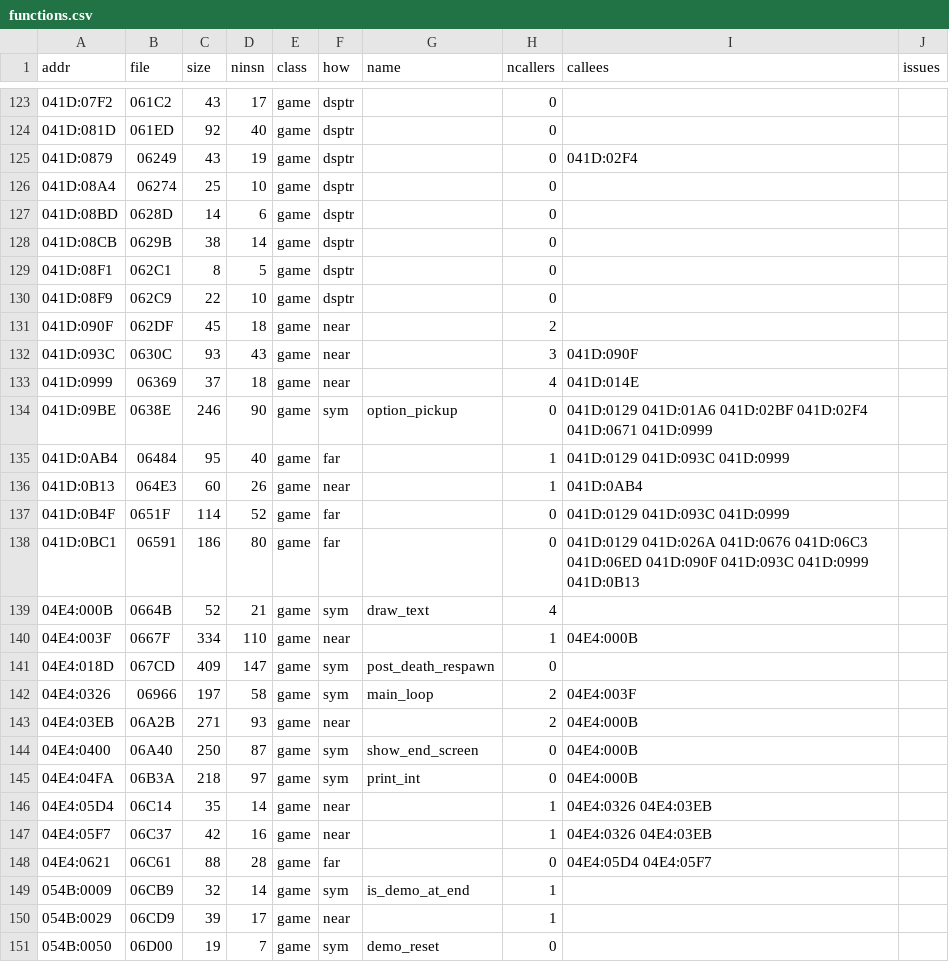
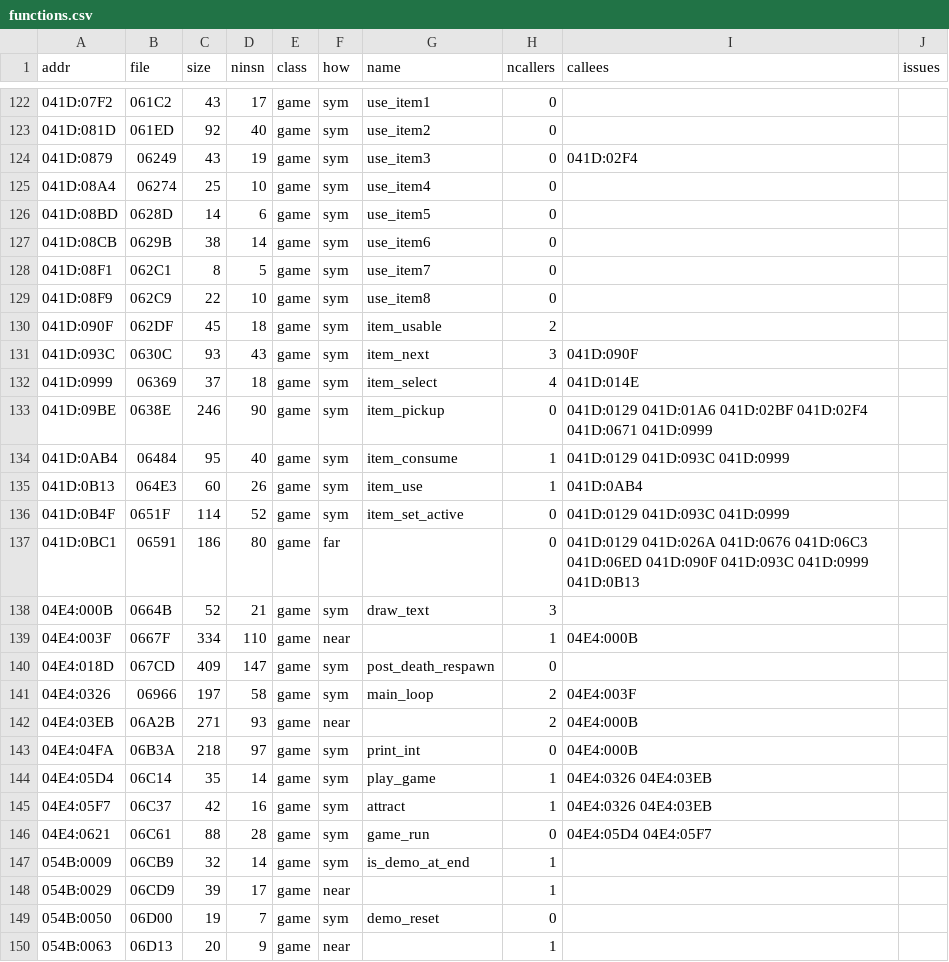
Before and after one commit to prcoder-1/Karnov, a CSV file: karnov_c/tools/functions.csv, drawn as a sheet; only a part is shown, gaps mark what is left out; the shorter side is filled out with more unchanged rows; the diff covers the shown part only.

```diff
--- a/karnov_c/tools/functions.csv
+++ b/karnov_c/tools/functions.csv
@@ -123,18 +122,18 @@ addr,file,size,ninsn,class,how,name,ncallers,callees,issues
-041D:07F2,061C2,43,17,game,dsptr,,0,,
-041D:081D,061ED,92,40,game,dsptr,,0,,
-041D:0879,06249,43,19,game,dsptr,,0,041D:02F4,
-041D:08A4,06274,25,10,game,dsptr,,0,,
-041D:08BD,0628D,14,6,game,dsptr,,0,,
-041D:08CB,0629B,38,14,game,dsptr,,0,,
-041D:08F1,062C1,8,5,game,dsptr,,0,,
-041D:08F9,062C9,22,10,game,dsptr,,0,,
-041D:090F,062DF,45,18,game,near,,2,,
-041D:093C,0630C,93,43,game,near,,3,041D:090F,
-041D:0999,06369,37,18,game,near,,4,041D:014E,
-041D:09BE,0638E,246,90,game,sym,option_pickup,0,041D:0129 041D:01A6 041D:02BF 041D:02F4 041D:0671 041D:0999,
-041D:0AB4,06484,95,40,game,far,,1,041D:0129 041D:093C 041D:0999,
-041D:0B13,064E3,60,26,game,near,,1,041D:0AB4,
-041D:0B4F,0651F,114,52,game,far,,0,041D:0129 041D:093C 041D:0999,
+041D:07F2,061C2,43,17,game,sym,use_item1,0,,
+041D:081D,061ED,92,40,game,sym,use_item2,0,,
+041D:0879,06249,43,19,game,sym,use_item3,0,041D:02F4,
+041D:08A4,06274,25,10,game,sym,use_item4,0,,
+041D:08BD,0628D,14,6,game,sym,use_item5,0,,
+041D:08CB,0629B,38,14,game,sym,use_item6,0,,
+041D:08F1,062C1,8,5,game,sym,use_item7,0,,
+041D:08F9,062C9,22,10,game,sym,use_item8,0,,
+041D:090F,062DF,45,18,game,sym,item_usable,2,,
+041D:093C,0630C,93,43,game,sym,item_next,3,041D:090F,
+041D:0999,06369,37,18,game,sym,item_select,4,041D:014E,
+041D:09BE,0638E,246,90,game,sym,item_pickup,0,041D:0129 041D:01A6 041D:02BF 041D:02F4 041D:0671 041D:0999,
+041D:0AB4,06484,95,40,game,sym,item_consume,1,041D:0129 041D:093C 041D:0999,
+041D:0B13,064E3,60,26,game,sym,item_use,1,041D:0AB4,
+041D:0B4F,0651F,114,52,game,sym,item_set_active,0,041D:0129 041D:093C 041D:0999,
 041D:0BC1,06591,186,80,game,far,,0,041D:0129 041D:026A 041D:0676 041D:06C3 041D:06ED 041D:090F 041D:093C 041D:0999 041D:0B13,
-04E4:000B,0664B,52,21,game,sym,draw_text,4,,
+04E4:000B,0664B,52,21,game,sym,draw_text,3,,
 04E4:003F,0667F,334,110,game,near,,1,04E4:000B,
@@ -143,7 +142,6 @@ addr,file,size,ninsn,class,how,name,ncallers,callees,issues
 04E4:03EB,06A2B,271,93,game,near,,2,04E4:000B,
-04E4:0400,06A40,250,87,game,sym,show_end_screen,0,04E4:000B,
 04E4:04FA,06B3A,218,97,game,sym,print_int,0,04E4:000B,
-04E4:05D4,06C14,35,14,game,near,,1,04E4:0326 04E4:03EB,
-04E4:05F7,06C37,42,16,game,near,,1,04E4:0326 04E4:03EB,
-04E4:0621,06C61,88,28,game,far,,0,04E4:05D4 04E4:05F7,
+04E4:05D4,06C14,35,14,game,sym,play_game,1,04E4:0326 04E4:03EB,
+04E4:05F7,06C37,42,16,game,sym,attract,1,04E4:0326 04E4:03EB,
+04E4:0621,06C61,88,28,game,sym,game_run,0,04E4:05D4 04E4:05F7,
 054B:0009,06CB9,32,14,game,sym,is_demo_at_end,1,,
```
Also changed, not shown: 2 removed rows and 121 edited cells elsewhere in this file, 38 other files.
